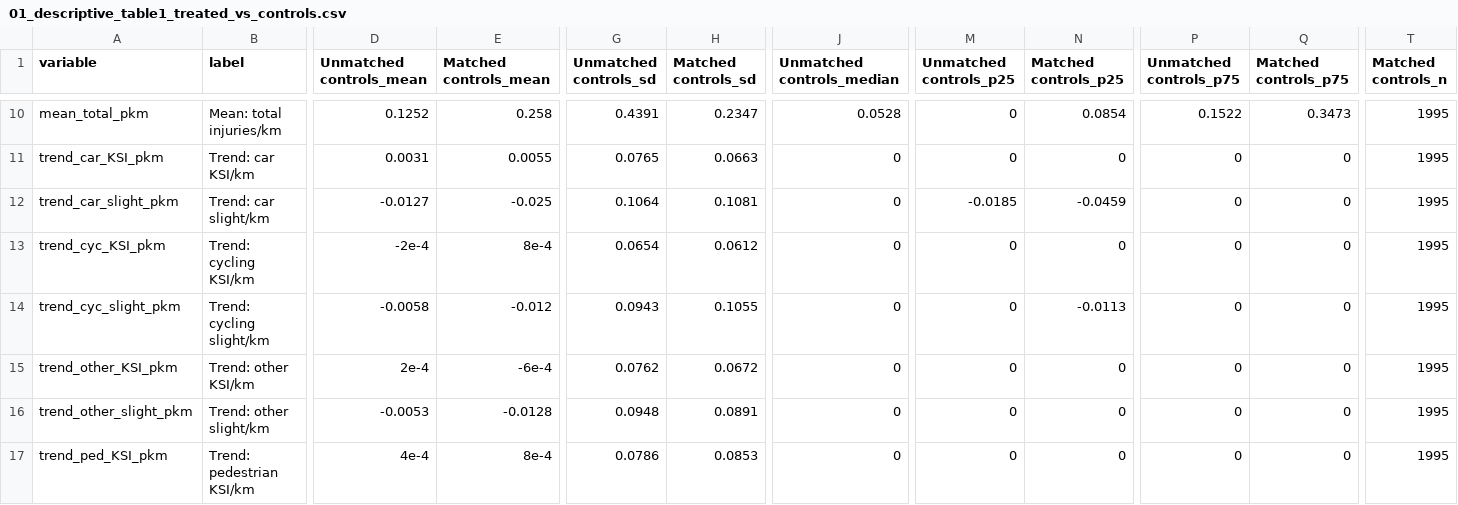
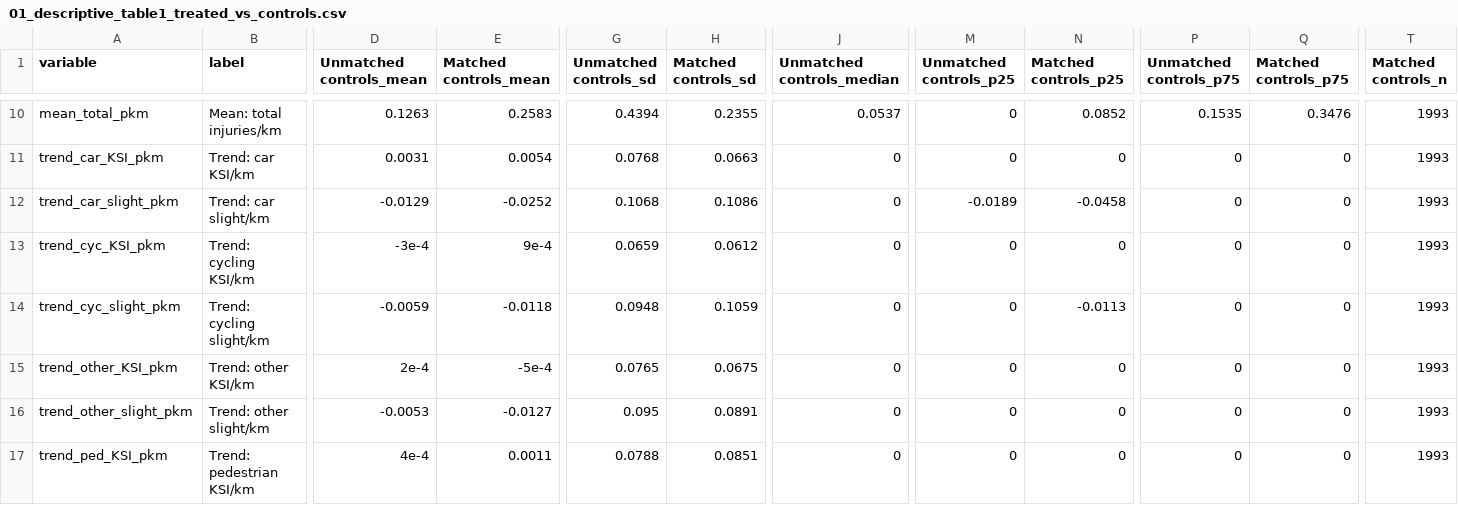
Before and after one commit to ahmadmkhatib/stat19-os-road-linkage, a CSV file: output/diagnostics/01_descriptive_table1_treated_vs_controls.csv, drawn as a sheet; only a part is shown, gaps mark what is left out; the diff covers the shown part only; the diff names each change by its address in the sheet, - before the commit and + after, or states it on an @@ line.

```diff
--- a/output/diagnostics/01_descriptive_table1_treated_vs_controls.csv
+++ b/output/diagnostics/01_descriptive_table1_treated_vs_controls.csv
-D10 (Unmatched controls_mean): 0.1252
+D10 (Unmatched controls_mean): 0.1263
-E10 (Matched controls_mean): 0.258
+E10 (Matched controls_mean): 0.2583
-G10 (Unmatched controls_sd): 0.4391
+G10 (Unmatched controls_sd): 0.4394
-H10 (Matched controls_sd): 0.2347
+H10 (Matched controls_sd): 0.2355
-J10 (Unmatched controls_median): 0.0528
+J10 (Unmatched controls_median): 0.0537
-N10 (Matched controls_p25): 0.0854
+N10 (Matched controls_p25): 0.0852
-P10 (Unmatched controls_p75): 0.1522
+P10 (Unmatched controls_p75): 0.1535
-Q10 (Matched controls_p75): 0.3473
+Q10 (Matched controls_p75): 0.3476
-T10:T17 (Matched controls_n): 1995
+T10:T17 (Matched controls_n): 1993
-E11 (Matched controls_mean): 0.0055
+E11 (Matched controls_mean): 0.0054
-G11 (Unmatched controls_sd): 0.0765
+G11 (Unmatched controls_sd): 0.0768
-D12 (Unmatched controls_mean): -0.0127
+D12 (Unmatched controls_mean): -0.0129
-E12 (Matched controls_mean): -0.025
+E12 (Matched controls_mean): -0.0252
-G12 (Unmatched controls_sd): 0.1064
+G12 (Unmatched controls_sd): 0.1068
-H12 (Matched controls_sd): 0.1081
+H12 (Matched controls_sd): 0.1086
-M12 (Unmatched controls_p25): -0.0185
+M12 (Unmatched controls_p25): -0.0189
-N12 (Matched controls_p25): -0.0459
+N12 (Matched controls_p25): -0.0458
-D13 (Unmatched controls_mean): -2e-4
+D13 (Unmatched controls_mean): -3e-4
-E13 (Matched controls_mean): 8e-4
+E13 (Matched controls_mean): 9e-4
-G13 (Unmatched controls_sd): 0.0654
+G13 (Unmatched controls_sd): 0.0659
-D14 (Unmatched controls_mean): -0.0058
+D14 (Unmatched controls_mean): -0.0059
-E14 (Matched controls_mean): -0.012
+E14 (Matched controls_mean): -0.0118
-G14 (Unmatched controls_sd): 0.0943
+G14 (Unmatched controls_sd): 0.0948
-H14 (Matched controls_sd): 0.1055
+H14 (Matched controls_sd): 0.1059
-E15 (Matched controls_mean): -6e-4
+E15 (Matched controls_mean): -5e-4
-G15 (Unmatched controls_sd): 0.0762
+G15 (Unmatched controls_sd): 0.0765
-H15 (Matched controls_sd): 0.0672
+H15 (Matched controls_sd): 0.0675
-E16 (Matched controls_mean): -0.0128
+E16 (Matched controls_mean): -0.0127
-G16 (Unmatched controls_sd): 0.0948
+G16 (Unmatched controls_sd): 0.095
-E17 (Matched controls_mean): 8e-4
+E17 (Matched controls_mean): 0.0011
-G17 (Unmatched controls_sd): 0.0786
+G17 (Unmatched controls_sd): 0.0788
-H17 (Matched controls_sd): 0.0853
+H17 (Matched controls_sd): 0.0851
```
Also changed, not shown: 122 edited cells elsewhere in this file, output/diagnostics/01c_descriptive_by_country.csv, output/diagnostics/02_smd_stage1.csv, 26 other files.
